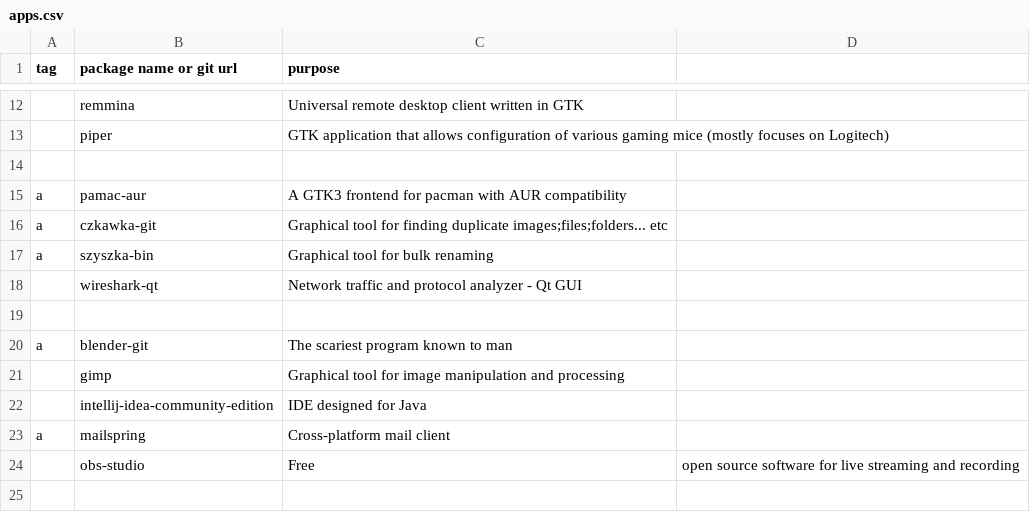
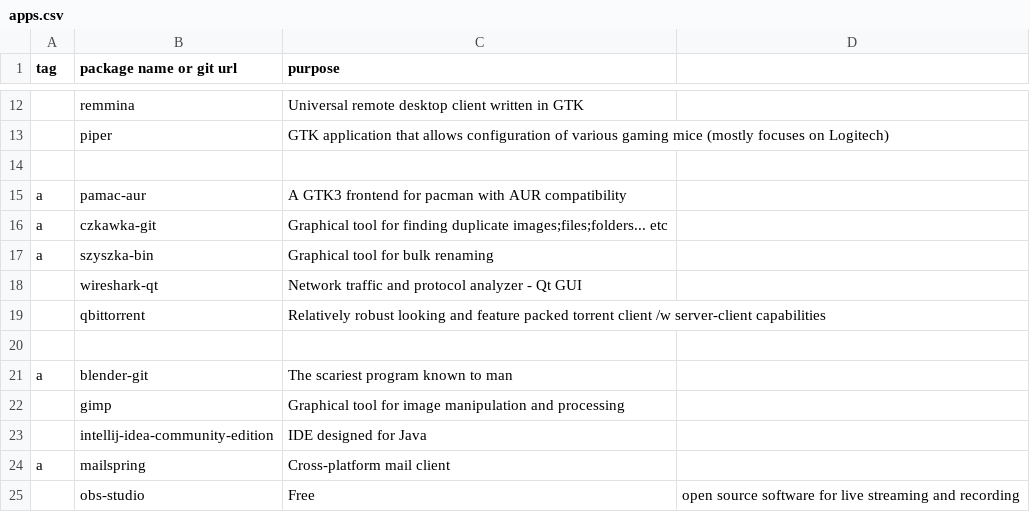
Before and after one commit to niraami/dotfiles, a CSV file: .setup/packages/apps.csv, drawn as a sheet; only a part is shown, gaps mark what is left out; the shorter side is filled out with more unchanged rows; the diff names each change by its address in the sheet, - before the commit and + after, or states it on an @@ line.

```diff
--- a/.setup/packages/apps.csv
+++ b/.setup/packages/apps.csv
+row 19:  | qbittorrent | Relatively robust looking and feature packed torrent client /w server-client capabilities
```
Also changed, not shown: 3 other files.
